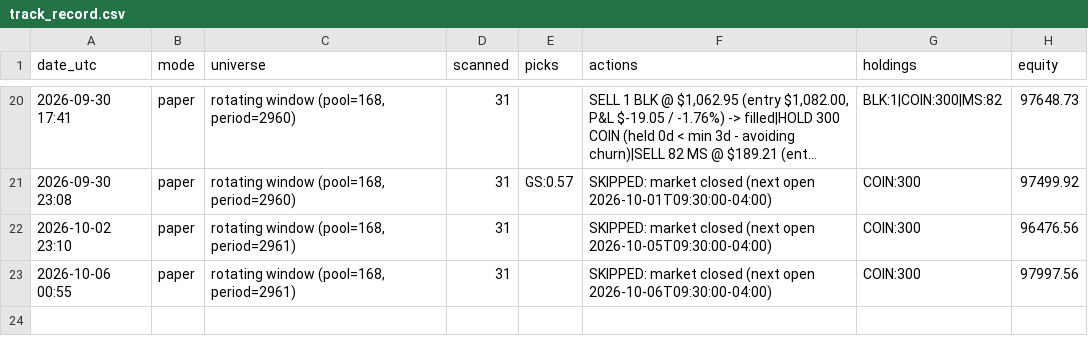
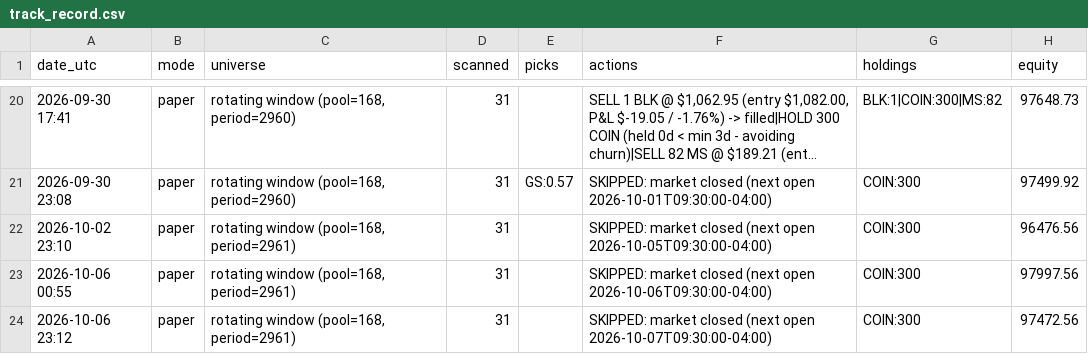
Before and after one commit to A-beaner/api-model, a CSV file: track_record.csv, drawn as a sheet; only a part is shown, gaps mark what is left out; long unchanged cells end in ….

```diff
--- a/track_record.csv
+++ b/track_record.csv
@@ -23 +23,2 @@ date_utc,mode,universe,scanned,picks,actions,holdings,equity
 2026-10-06 00:55,paper,"rotating window (pool=168, period=2961)",31,,SKIPPED: market closed (next open 2026-10-06T09:30:00-04:00),COIN:300,97997.56
+2026-10-06 23:12,paper,"rotating window (pool=168, period=2961)",31,,SKIPPED: market closed (next open 2026-10-07T09:30:00-04:00),COIN:300,97472.56
```
Also changed, not shown: data/ABBV.csv, data/CME.csv, 30 other files.
